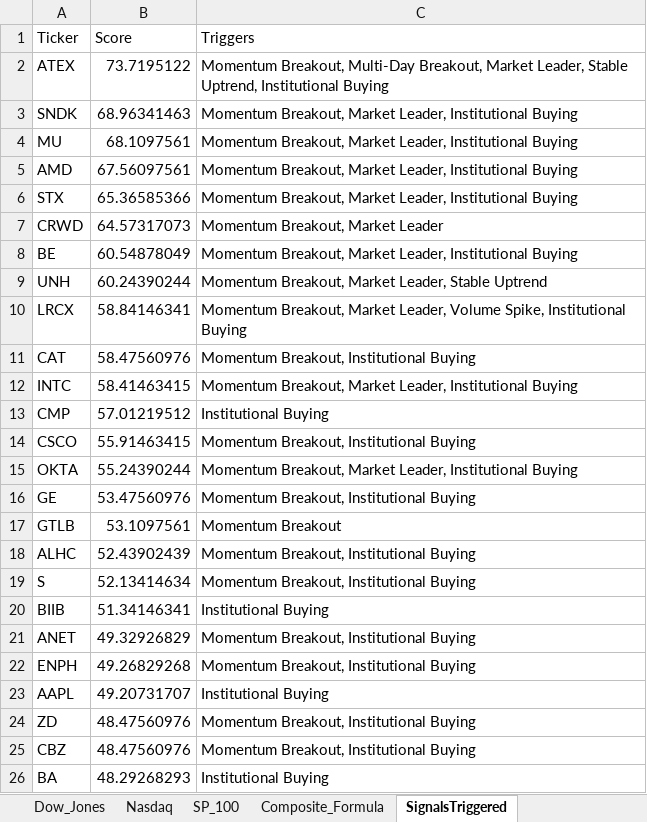
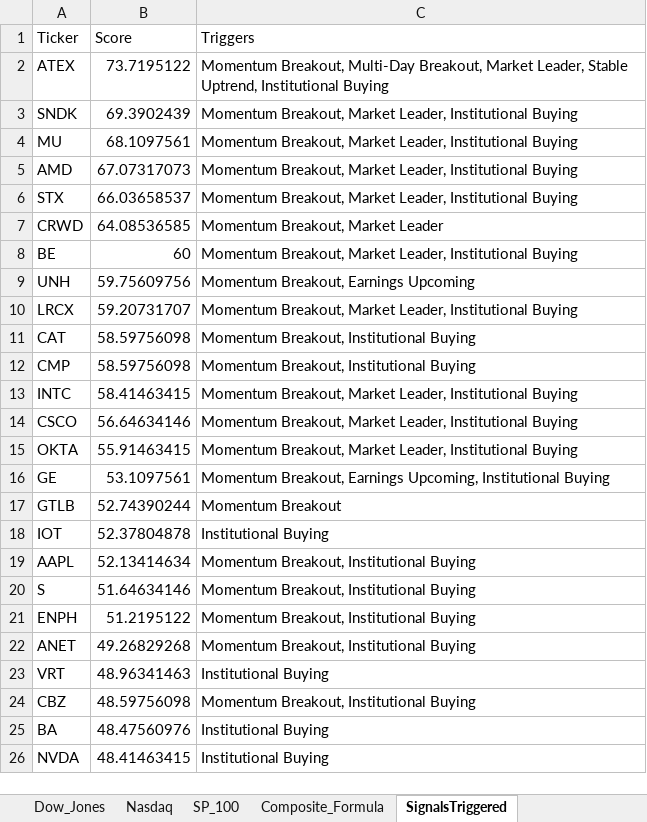
Before and after one commit to srijaipur/stocks-analytics-engine, an Excel workbook: data/stocks.xlsx, sheet SignalsTriggered, drawn as a sheet; only a part is shown; values as stored, in another font and other column widths than the file's, no borders; removed rows and columns are numbered as before the commit, all else as after; the diff covers the shown part only; the diff names each change by its address in the sheet, - before the commit and + after, or states it on an @@ line.

```diff
--- a/data/stocks.xlsx (sheet SignalsTriggered)
+++ b/data/stocks.xlsx (sheet SignalsTriggered)
-B3 (Score): 68.96341463
+B3 (Score): 69.3902439
-B5 (Score): 67.56097561
+B5 (Score): 67.07317073
-B6 (Score): 65.36585366
+B6 (Score): 66.03658537
-B7 (Score): 64.57317073
+B7 (Score): 64.08536585
-B8 (Score): 60.54878049
+B8 (Score): 60
-B9 (Score): 60.24390244
+B9 (Score): 59.75609756
-C9 (Triggers): Momentum Breakout, Market Leader, Stable Uptrend
+C9 (Triggers): Momentum Breakout, Earnings Upcoming
-B10 (Score): 58.84146341
+B10 (Score): 59.20731707
-C10 (Triggers): …Market Leader, Volume Spike, Institutional Buying
+C10 (Triggers): …Market Leader, Institutional Buying
-B11 (Score): 58.47560976
+B11 (Score): 58.59756098
+row 12: CMP | 58.59756098 | Momentum Breakout, Institutional Buying
-row 13: CMP | 57.01219512 | Institutional Buying
-B14 (Score): 55.91463415
+B14 (Score): 56.64634146
-C14 (Triggers): Momentum Breakout, Institutional Buying
+C14 (Triggers): Momentum Breakout, Market Leader, Institutional Buying
-B15 (Score): 55.24390244
+B15 (Score): 55.91463415
-B16 (Score): 53.47560976
+B16 (Score): 53.1097561
-C16 (Triggers): Momentum Breakout, Institutional Buying
+C16 (Triggers): Momentum Breakout, Earnings Upcoming, Institutional Buying
-B17 (Score): 53.1097561
+B17 (Score): 52.74390244
-row 18: ALHC | 52.43902439 | Momentum Breakout, Institutional Buying
+row 18: IOT | 52.37804878 | Institutional Buying
+row 19: AAPL | 52.13414634 | Momentum Breakout, Institutional Buying
-B20 (Score): 52.13414634
+B20 (Score): 51.64634146
-row 20: BIIB | 51.34146341 | Institutional Buying
-row 21: ANET | 49.32926829 | Momentum Breakout, Institutional Buying
-B21 (Score): 49.26829268
+B21 (Score): 51.2195122
-row 23: AAPL | 49.20731707 | Institutional Buying
-row 24: ZD | 48.47560976 | Momentum Breakout, Institutional Buying
+row 22: ANET | 49.26829268 | Momentum Breakout, Institutional Buying
+row 23: VRT | 48.96341463 | Institutional Buying
-B24 (Score): 48.47560976
+B24 (Score): 48.59756098
-B25 (Score): 48.29268293
+B25 (Score): 48.47560976
+row 26: NVDA | 48.41463415 | Institutional Buying
```
Also changed, not shown: 9 added rows, 9 removed rows and 16 edited cells elsewhere in this sheet, sheet ScoresCurrent, sheet ScoresPreviousDay, 4 other files.
